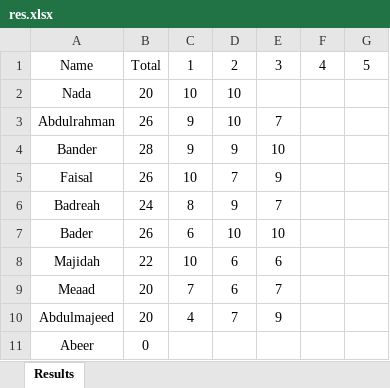
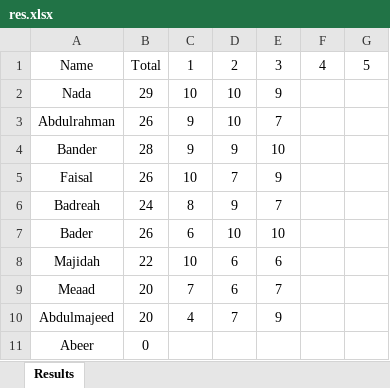
Before and after one commit to alghanem-games/alghanem-games.github.io, an Excel workbook: data/res.xlsx, sheet Results, drawn as a sheet; values as stored, in another font and other column widths than the file's, no borders; table styles not drawn; the diff names each change by its address in the sheet, - before the commit and + after, or states it on an @@ line.

```diff
--- a/data/res.xlsx (sheet Results)
+++ b/data/res.xlsx (sheet Results)
-B2: 20
+B2: 29
-E2: (empty)
+E2: 9
```
Also changed, not shown: 1 other file.
